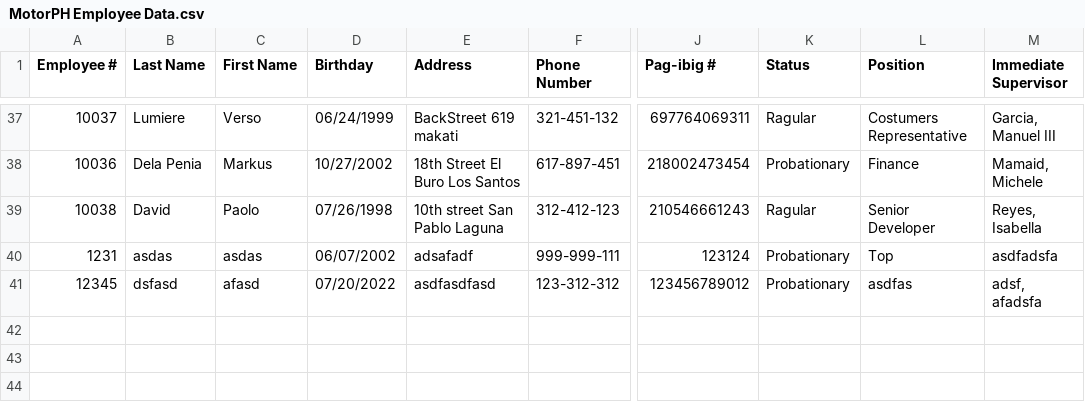
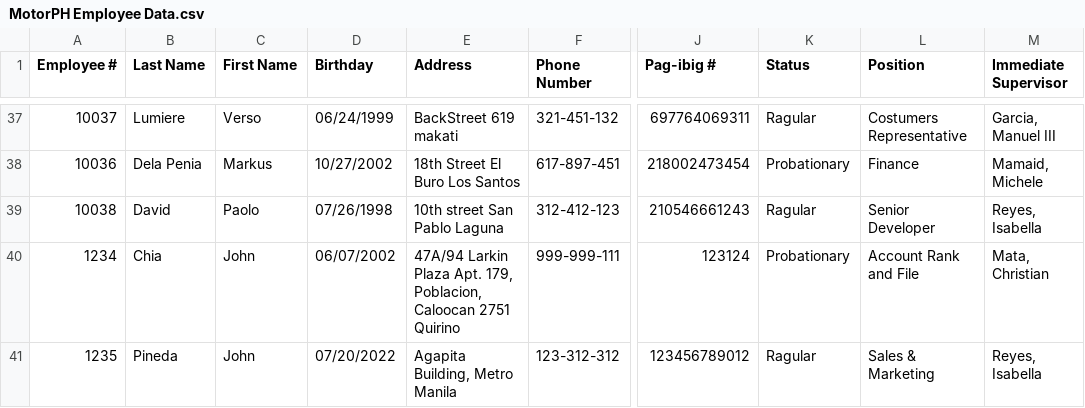
Before and after one commit to raymund110/MotorPH, a CSV file: src/main/resources/MotorPH Employee Data.csv, drawn as a sheet; only a part is shown, gaps mark what is left out; the diff names each change by its address in the sheet, - before the commit and + after, or states it on an @@ line.

```diff
--- a/src/main/resources/MotorPH Employee Data.csv
+++ b/src/main/resources/MotorPH Employee Data.csv
-A40 (Employee #): 1231
+A40 (Employee #): 1234
-B40 (Last Name): asdas
+B40 (Last Name): Chia
-C40 (First Name): asdas
+C40 (First Name): John
-E40 (Address): adsafadf
+E40 (Address): 47A/94 Larkin Plaza Apt. 179, Poblacion, Caloocan 2751 Quirino
-L40 (Position): Top
+L40 (Position): Account Rank and File
-M40 (Immediate Supervisor): asdfadsfa
+M40 (Immediate Supervisor): Mata, Christian
-A41 (Employee #): 12345
+A41 (Employee #): 1235
-B41 (Last Name): dsfasd
+B41 (Last Name): Pineda
-C41 (First Name): afasd
+C41 (First Name): John
-E41 (Address): asdfasdfasd
+E41 (Address): Agapita Building, Metro Manila
-K41 (Status): Probationary
+K41 (Status): Ragular
-L41 (Position): asdfas
+L41 (Position): Sales & Marketing
-M41 (Immediate Supervisor): adsf, afadsfa
+M41 (Immediate Supervisor): Reyes, Isabella
```
Also changed, not shown: target/classes/MotorPH Employee Data.csv, 4 other files.
